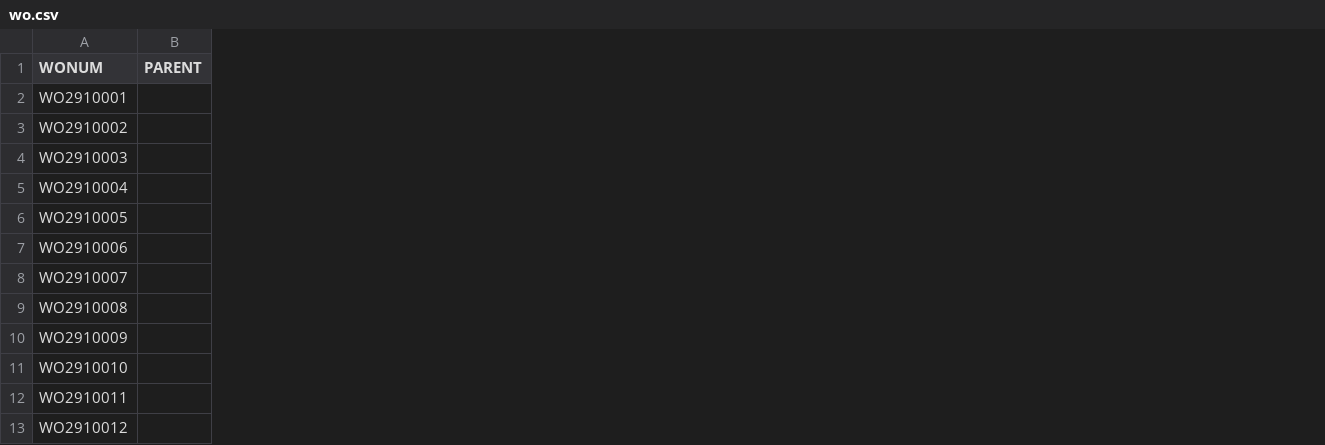
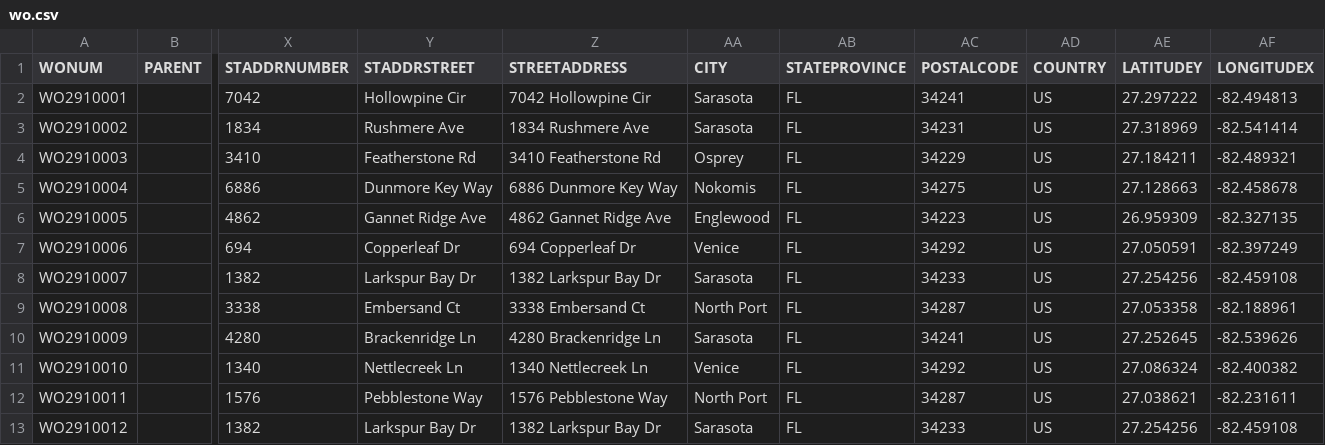
Before and after one commit to unclethien/QAlert-Maximo-Sarasota-County, a CSV file: data/maximo/wo.csv, drawn as a sheet; only a part is shown, gaps mark what is left out; the diff names each change by its address in the sheet, - before the commit and + after, or states it on an @@ line.

Commit message:
feat(data): give pilot and draft work orders a service address
Work orders carry the SR's address columns without the address code. A
follow-up or draft copies its SR's address, past work uses its address
point, and planned work sits at its street's centroid. The validators
check each rule, and the loader sends and verifies the address as the
WO's woserviceaddress row. The training history keeps the text-only WO
shape.

```diff
--- a/data/maximo/wo.csv
+++ b/data/maximo/wo.csv
+column X (STADDRNUMBER), rows 2-13: 7042 | 1834 | 3410 | 6886 | 4862 | 694 | 1382 | 3338 | 4280 | 1340 | 1576 | 1382
+column Y (STADDRSTREET), rows 2-13: Hollowpine Cir | Rushmere Ave | Featherstone Rd | Dunmore Key Way | Gannet Ridge Ave | Copperleaf Dr | Larkspur Bay Dr | Embersand Ct | Brackenridge Ln | Nettlecreek Ln | Pebblestone Way | Larkspur Bay Dr
+column Z (STREETADDRESS), rows 2-13: 7042 Hollowpine Cir | 1834 Rushmere Ave | 3410 Featherstone Rd | 6886 Dunmore Key Way | 4862 Gannet Ridge Ave | 694 Copperleaf Dr | 1382 Larkspur Bay Dr | 3338 Embersand Ct | 4280 Brackenridge Ln | 1340 Nettlecreek Ln | 1576 Pebblestone Way | 1382 Larkspur Bay Dr
+column AA (CITY), rows 2-13: Sarasota | Sarasota | Osprey | Nokomis | Englewood | Venice | Sarasota | North Port | Sarasota | Venice | North Port | Sarasota
+column AB (STATEPROVINCE), rows 2-13: all FL
+column AC (POSTALCODE), rows 2-13: 34241 | 34231 | 34229 | 34275 | 34223 | 34292 | 34233 | 34287 | 34241 | 34292 | 34287 | 34233
+column AD (COUNTRY), rows 2-13: all US
+column AE (LATITUDEY), rows 2-13: 27.297222 | 27.318969 | 27.184211 | 27.128663 | 26.959309 | 27.050591 | 27.254256 | 27.053358 | 27.252645 | 27.086324 | 27.038621 | 27.254256
+column AF (LONGITUDEX), rows 2-13: -82.494813 | -82.541414 | -82.489321 | -82.458678 | -82.327135 | -82.397249 | -82.459108 | -82.188961 | -82.539626 | -82.400382 | -82.231611 | -82.459108
```
Also changed, not shown: data/maximo/drafts/wo.csv, 11 other files.
